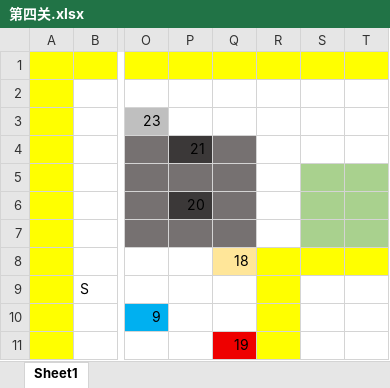
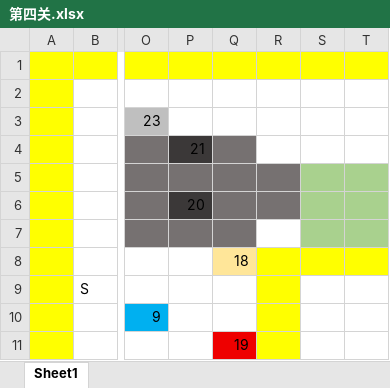
Before and after one commit to Aiza-Lee/everything-is-a-live, an Excel workbook: Assets/Resources/Config/第四关.xlsx, sheet Sheet1, drawn as a sheet; only a part is shown, gaps mark what is left out; values as stored, in another font and other column widths than the file's, no borders; charts and pictures not drawn; the diff names each change by its address in the sheet, - before the commit and + after, or states it on an @@ line.

```diff
--- a/Assets/Resources/Config/第四关.xlsx (sheet Sheet1)
+++ b/Assets/Resources/Config/第四关.xlsx (sheet Sheet1)
-R5:R6 fill: none
+R5:R6 fill: #767171
```
Also changed, not shown: 9 other files.
